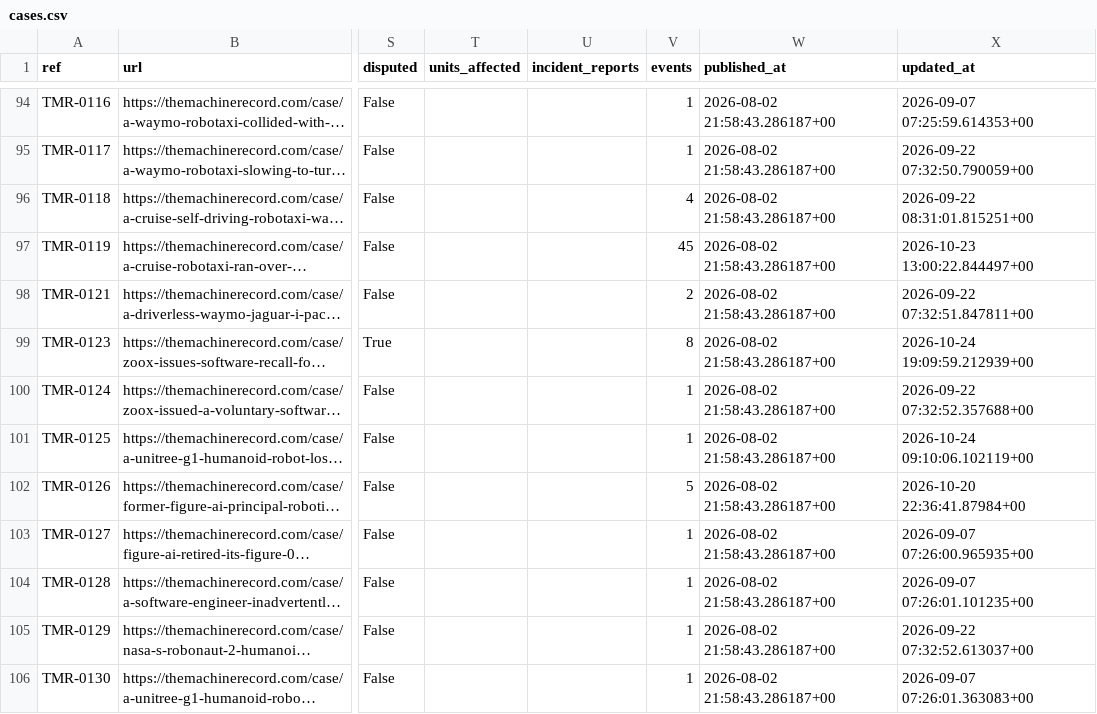
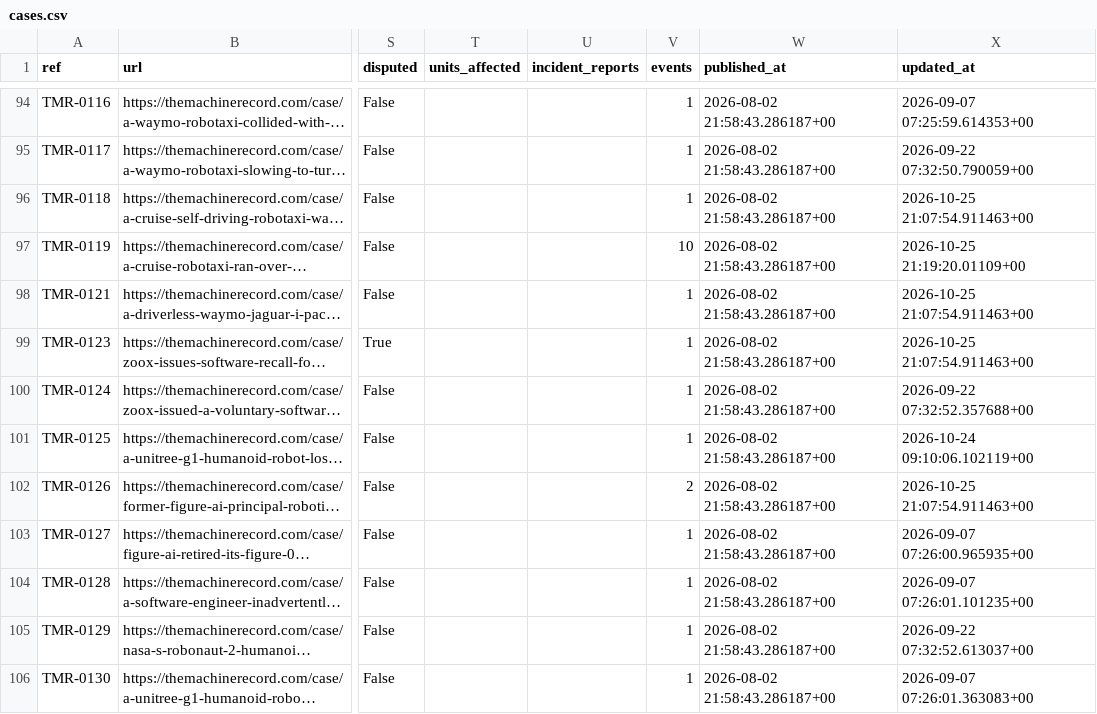
Before and after one commit to vzolot/machine-record-data, a CSV file: data/cases.csv, drawn as a sheet; only a part is shown, gaps mark what is left out; long unchanged cells end in …; the diff covers the shown part only; the diff names each change by its address in the sheet, - before the commit and + after, or states it on an @@ line.

```diff
--- a/data/cases.csv
+++ b/data/cases.csv
-V96 (events): 4
+V96 (events): 1
-X96 (updated_at): 2026-09-22 08:31:01.815251+00
+X96 (updated_at): 2026-10-25 21:07:54.911463+00
-V97 (events): 45
+V97 (events): 10
-X97 (updated_at): 2026-10-23 13:00:22.844497+00
+X97 (updated_at): 2026-10-25 21:19:20.01109+00
-V98 (events): 2
+V98 (events): 1
-X98 (updated_at): 2026-09-22 07:32:51.847811+00
+X98 (updated_at): 2026-10-25 21:07:54.911463+00
-V99 (events): 8
+V99 (events): 1
-X99 (updated_at): 2026-10-24 19:09:59.212939+00
+X99 (updated_at): 2026-10-25 21:07:54.911463+00
-V102 (events): 5
+V102 (events): 2
-X102 (updated_at): 2026-10-20 22:36:41.87984+00
+X102 (updated_at): 2026-10-25 21:07:54.911463+00
```
Also changed, not shown: 143 edited cells elsewhere in this file, data/sgo_links.csv, data/sources.csv, 3 other files.
